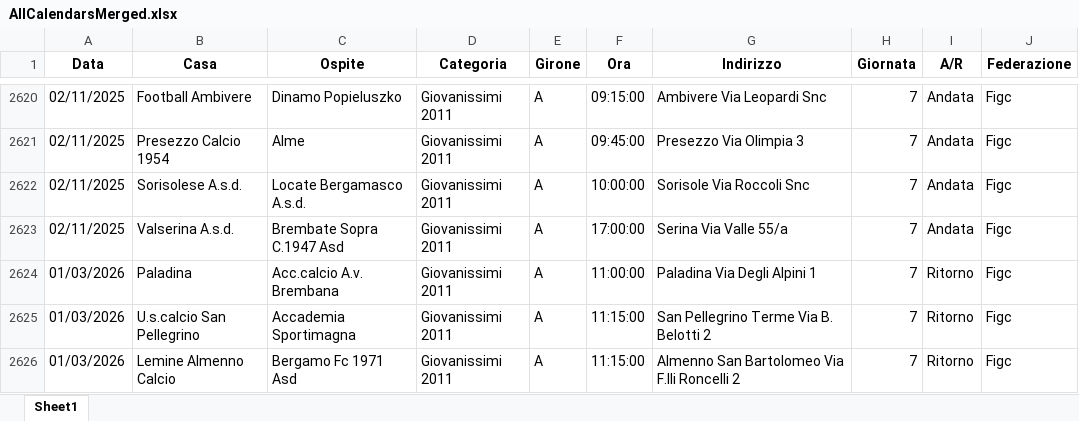
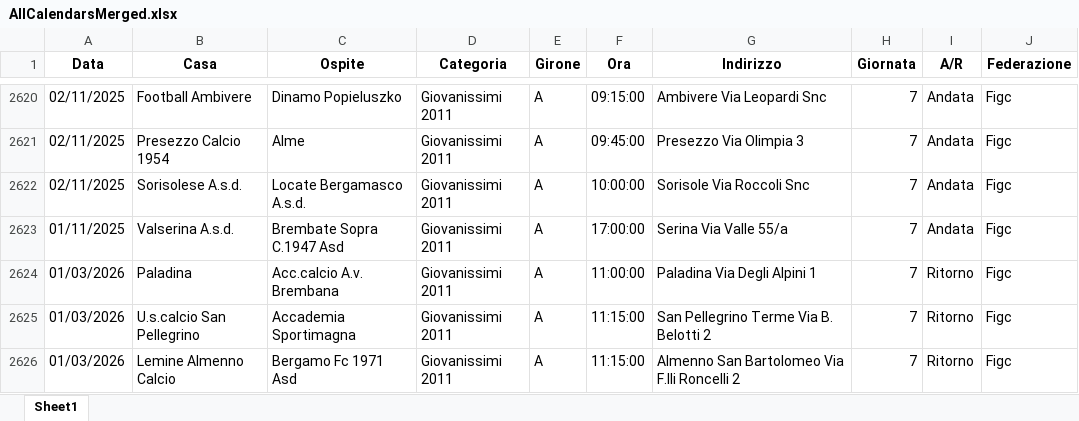
Before and after one commit to dfuselli/scouting-calendar-helper, an Excel workbook: app/resources/AllCalendarsMerged.xlsx, sheet Sheet1, drawn as a sheet; only a part is shown, gaps mark what is left out; values as stored, in another font and other column widths than the file's, no borders; the diff covers the shown part only; the diff names each change by its address in the sheet, - before the commit and + after, or states it on an @@ line.

```diff
--- a/app/resources/AllCalendarsMerged.xlsx (sheet Sheet1)
+++ b/app/resources/AllCalendarsMerged.xlsx (sheet Sheet1)
-A2623 (Data): 02/11/2025
+A2623 (Data): 01/11/2025
```
Also changed, not shown: 25 edited cells elsewhere in this sheet, app/resources/AllCalendars.xlsx.
